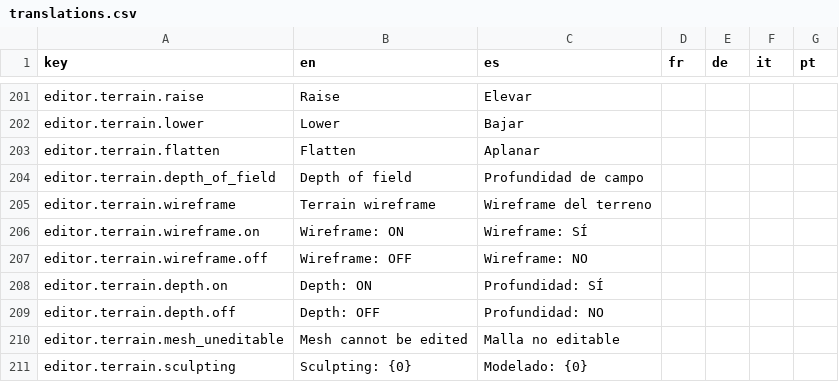
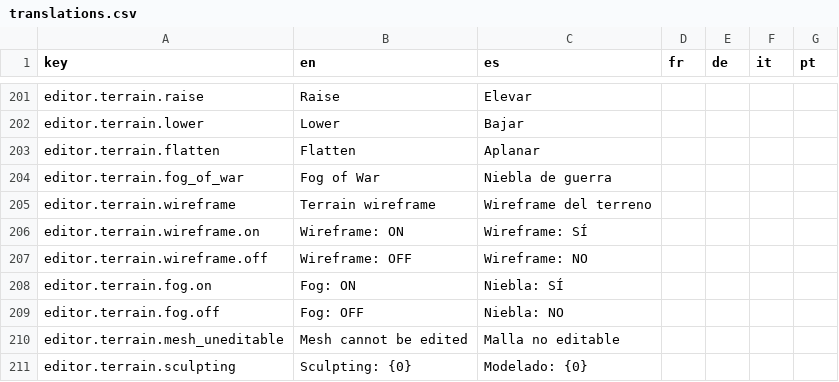
Before and after one commit to Xuxotron/UnderPressure, a CSV file: translations.csv, drawn as a sheet; only a part is shown, gaps mark what is left out.

```diff
--- a/translations.csv
+++ b/translations.csv
@@ -203,3 +203,3 @@ editor.terrain.lower,Lower,Bajar,,,,
 editor.terrain.flatten,Flatten,Aplanar,,,,
-editor.terrain.depth_of_field,Depth of field,Profundidad de campo,,,,
+editor.terrain.fog_of_war,Fog of War,Niebla de guerra,,,,
 editor.terrain.wireframe,Terrain wireframe,Wireframe del terreno,,,,
@@ -207,4 +207,4 @@ editor.terrain.wireframe.on,Wireframe: ON,Wireframe: SÍ,,,,
 editor.terrain.wireframe.off,Wireframe: OFF,Wireframe: NO,,,,
-editor.terrain.depth.on,Depth: ON,Profundidad: SÍ,,,,
-editor.terrain.depth.off,Depth: OFF,Profundidad: NO,,,,
+editor.terrain.fog.on,Fog: ON,Niebla: SÍ,,,,
+editor.terrain.fog.off,Fog: OFF,Niebla: NO,,,,
 editor.terrain.mesh_uneditable,Mesh cannot be edited,Malla no editable,,,,
```
Also changed, not shown: translations_extra.csv, 1 other file.
